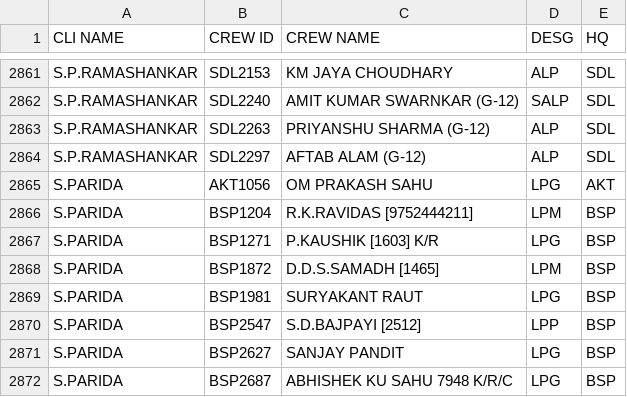
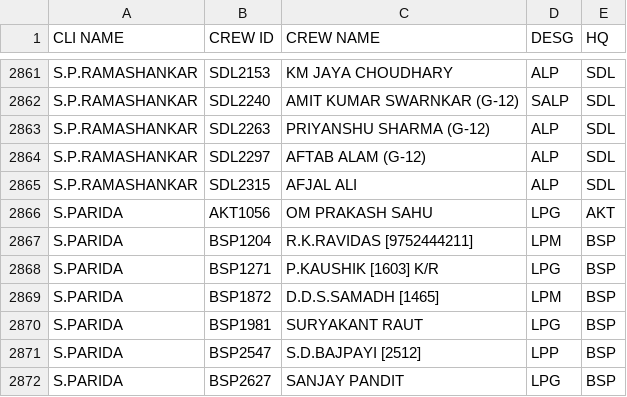
Before and after one commit to SrDeeOpBSP/BSP-Division-report, a CSV file: CREW.csv, drawn as a sheet; only a part is shown, gaps mark what is left out; the shorter side is filled out with more unchanged rows.

Commit message:
Add files via upload

```diff
--- a/CREW.csv
+++ b/CREW.csv
@@ -2864,2 +2864,3 @@ S.P.RAMASHANKAR,SDL2263,PRIYANSHU SHARMA (G-12),ALP,SDL
 S.P.RAMASHANKAR,SDL2297,AFTAB ALAM (G-12),ALP,SDL
+S.P.RAMASHANKAR,SDL2315,AFJAL ALI,ALP,SDL
 S.PARIDA,AKT1056,OM PRAKASH SAHU,LPG,AKT
```
